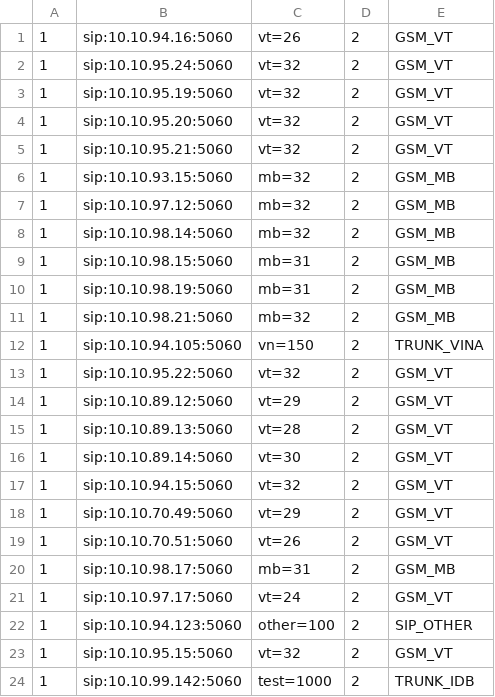
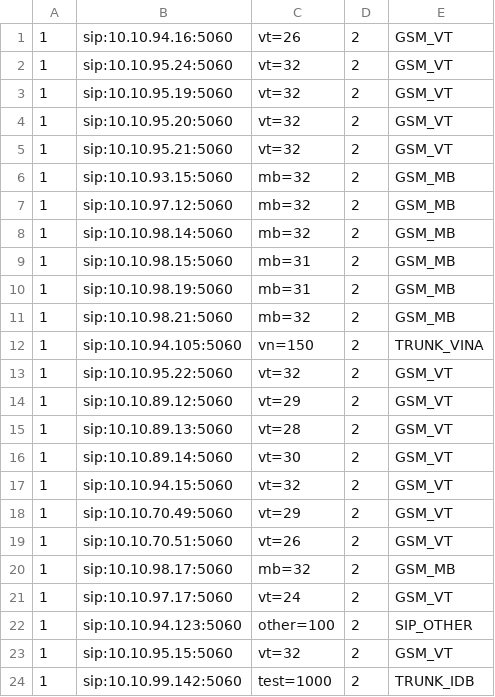
Before and after one commit to devops-itcs/CONFIG-CHANNEL-VPB-MAIN, a CSV file: gsm.csv, drawn as a sheet.

Commit message:
Update gsm.csv

```diff
--- a/gsm.csv
+++ b/gsm.csv
@@ -19,3 +19,3 @@
 1,sip:10.10.70.51:5060,vt=26,2,GSM_VT
-1,sip:10.10.98.17:5060,mb=31,2,GSM_MB
+1,sip:10.10.98.17:5060,mb=32,2,GSM_MB
 1,sip:10.10.97.17:5060,vt=24,2,GSM_VT
```
